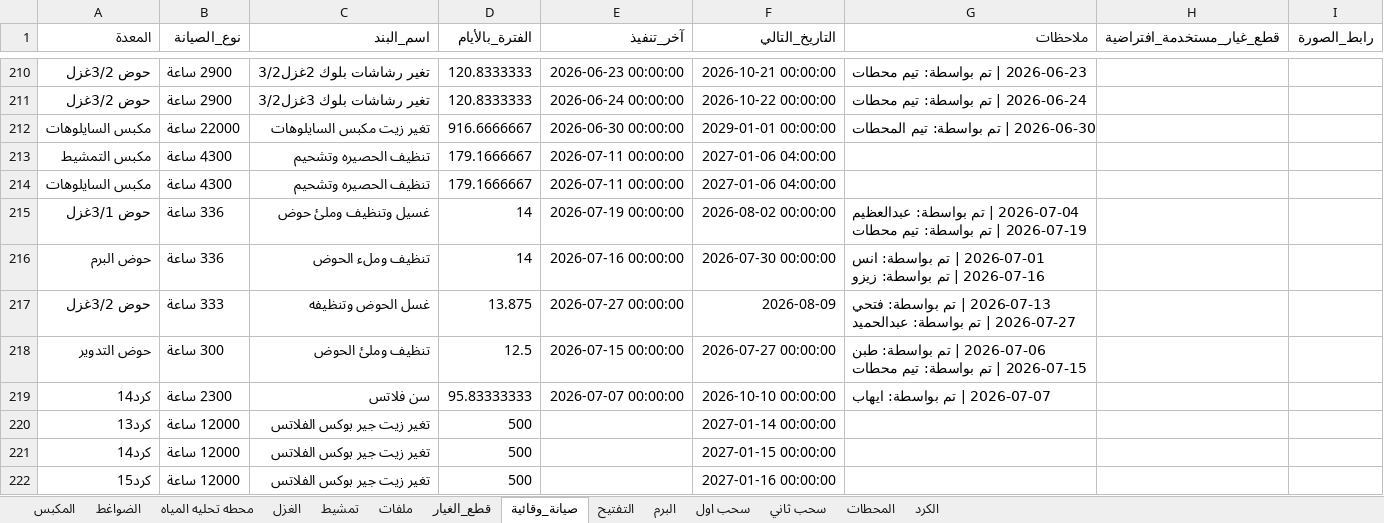
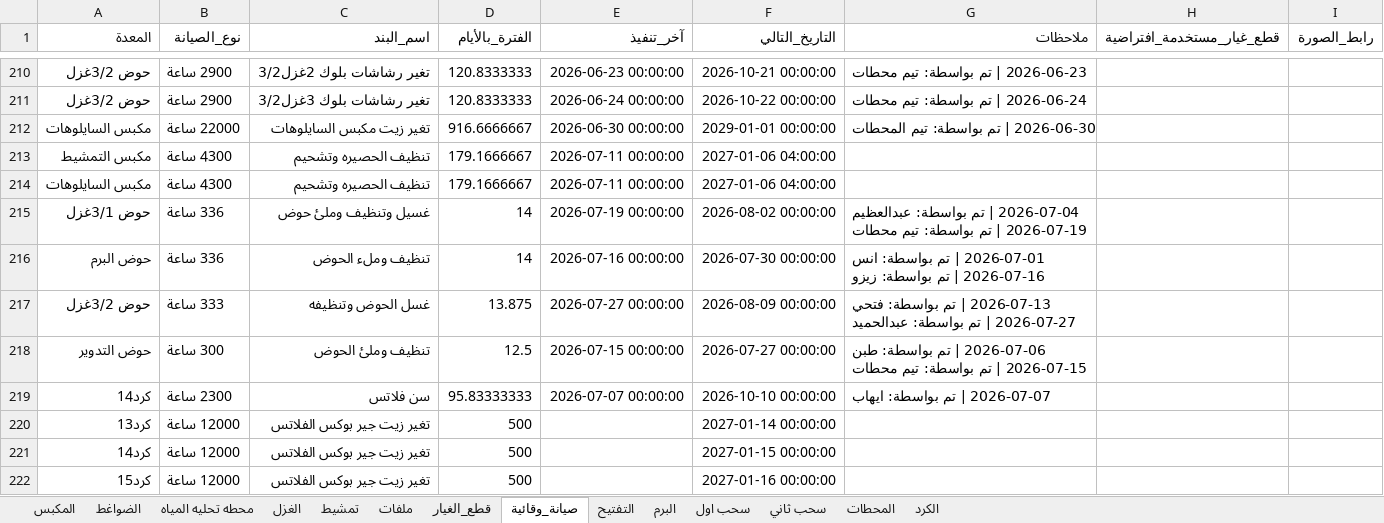
Before and after one commit to mahmedabdallh123/stations, an Excel workbook: l9.xlsx, sheet صيانة_وقائية, drawn as a sheet; only a part is shown, gaps mark what is left out; values as stored, in another font and other column widths than the file's, no borders; the diff names each change by its address in the sheet, - before the commit and + after, or states it on an @@ line.

```diff
--- a/l9.xlsx (sheet صيانة_وقائية)
+++ b/l9.xlsx (sheet صيانة_وقائية)
-F217 (التاريخ_التالي): 2026-08-09
+F217 (التاريخ_التالي): 2026-08-09 00:00:00
```
Also changed, not shown: sheet الضواغط.
